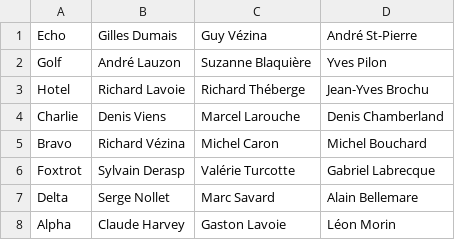
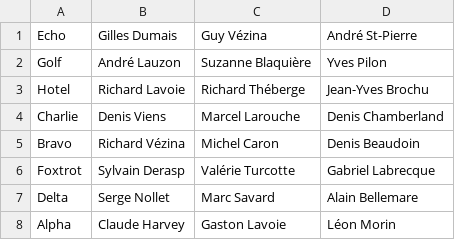
Before and after one commit to vezir649-droid/ligue-billard-saphir, a CSV file: equipes-saphir.csv, drawn as a sheet.

Commit message:
Mise a jour equipes-saphir.csv (8 equipes) equipes-saphir.csv (02/11/2026 14:28:13)

```diff
--- a/equipes-saphir.csv
+++ b/equipes-saphir.csv
@@ -4,3 +4,3 @@ Hotel,Richard Lavoie,Richard Théberge,Jean-Yves Brochu
 Charlie,Denis Viens,Marcel Larouche,Denis Chamberland
-Bravo,Richard Vézina,Michel Caron,Michel Bouchard
+Bravo,Richard Vézina,Michel Caron,Denis Beaudoin
 Foxtrot,Sylvain Derasp,Valérie Turcotte,Gabriel Labrecque
```
